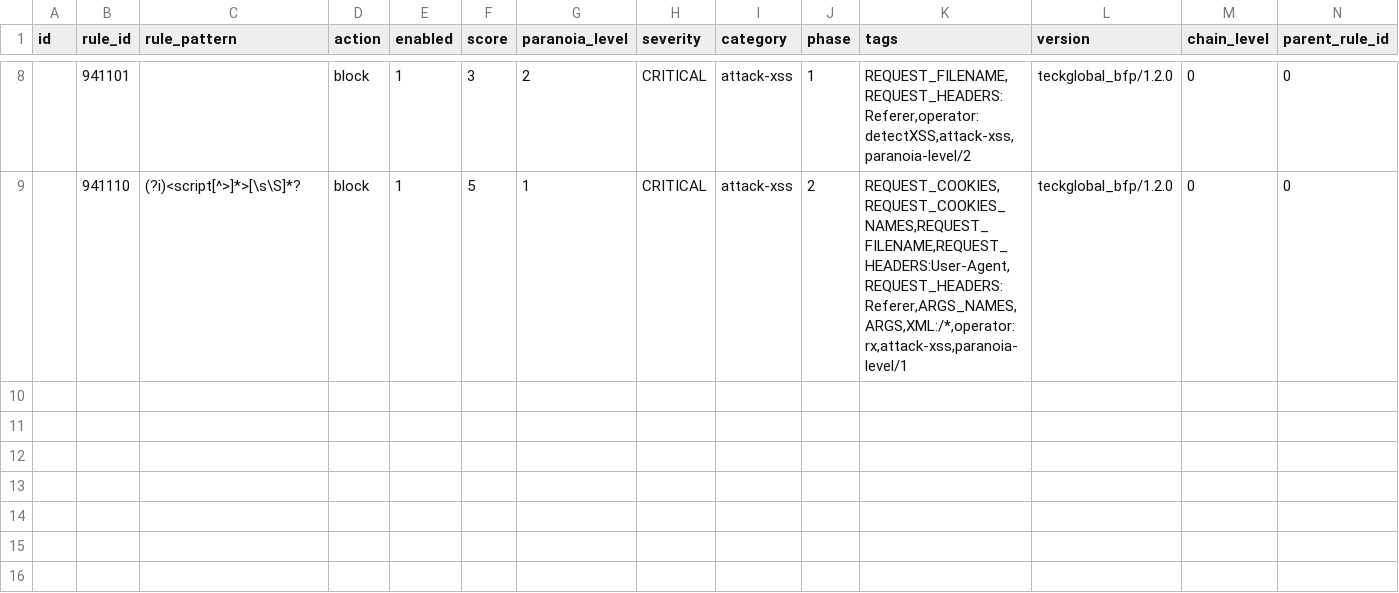
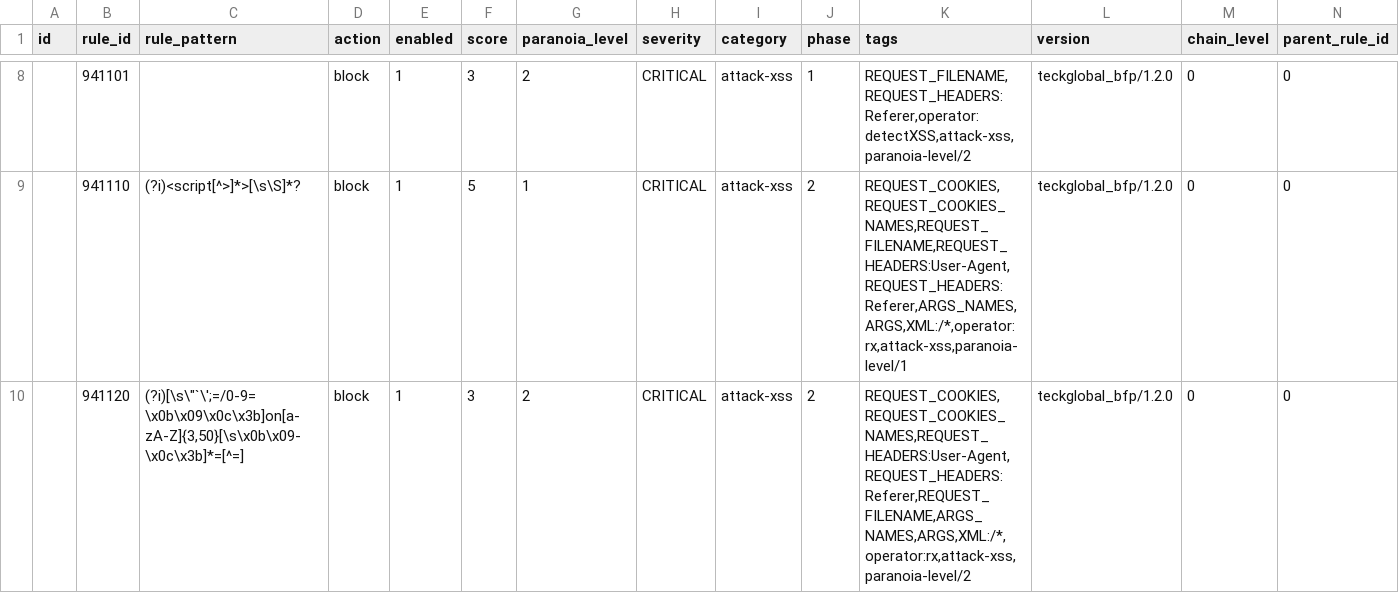
Before and after one commit to teckglobal/teckglobal-bfp-waf-rules, a CSV file: rules/tbfp-waf-rule-941-application-attack-xss.csv, drawn as a sheet; only a part is shown, gaps mark what is left out; rows hold the shown columns only; the diff names each change by its address in the sheet, - before the commit and + after, or states it on an @@ line.

Commit message:
Update tbfp-waf-rule-941-application-attack-xss.csv

```diff
--- a/rules/tbfp-waf-rule-941-application-attack-xss.csv
+++ b/rules/tbfp-waf-rule-941-application-attack-xss.csv
+row 10:  | 941120 | (?i)[\s\"`\';=/0-9=\x0b\x09\x0c\x3b]on[a-zA-Z]{3,50}[\s\x0b\x09-\x0c\x3b]*=[^=] | block | 1 | 3 | 2 | CRITICAL | attack-xss | 2 | REQUEST_COOKIES,REQUEST_COOKIES_NAMES,REQUEST_HEADERS:User-Agent,REQUEST_HEADERS:Referer,REQUEST_FILENAME,ARGS_NAMES,ARGS,XML:/*,operator:rx,attack-xss,paranoia-level/2 | teckglobal_bfp/1.2.0 | 0 | 0
```
